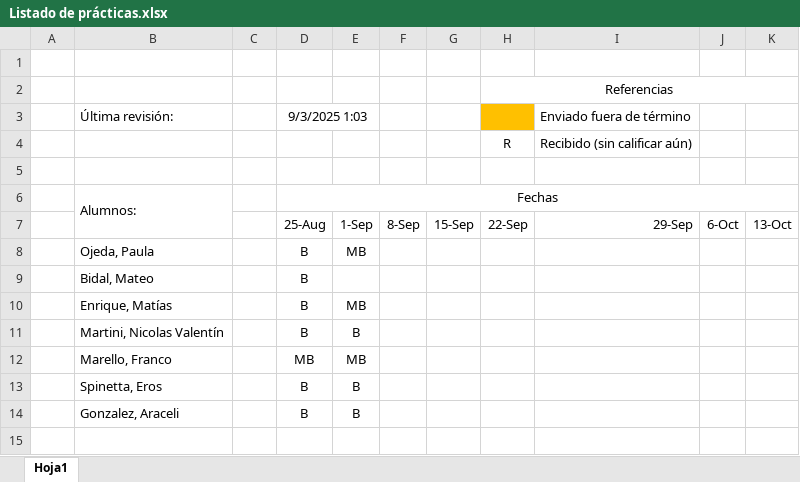
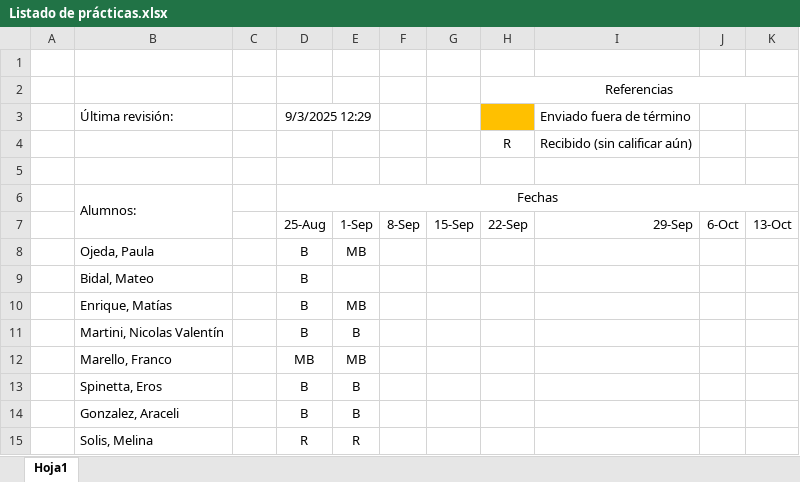
Before and after one commit to franlecam/UNL-Programacion-en-R, an Excel workbook: Listado de prácticas.xlsx, sheet Hoja1, drawn as a sheet; values as stored, in another font and other column widths than the file's, no borders; conditional formats not drawn; the diff names each change by its address in the sheet, - before the commit and + after, or states it on an @@ line.

Commit message:
Update Listado de prácticas.xlsx

```diff
--- a/Listado de prácticas.xlsx (sheet Hoja1)
+++ b/Listado de prácticas.xlsx (sheet Hoja1)
-D3: 9/3/2025 1:03
+D3: 9/3/2025 12:29
+row 15:  | Solis, Melina |  | R | R
```
